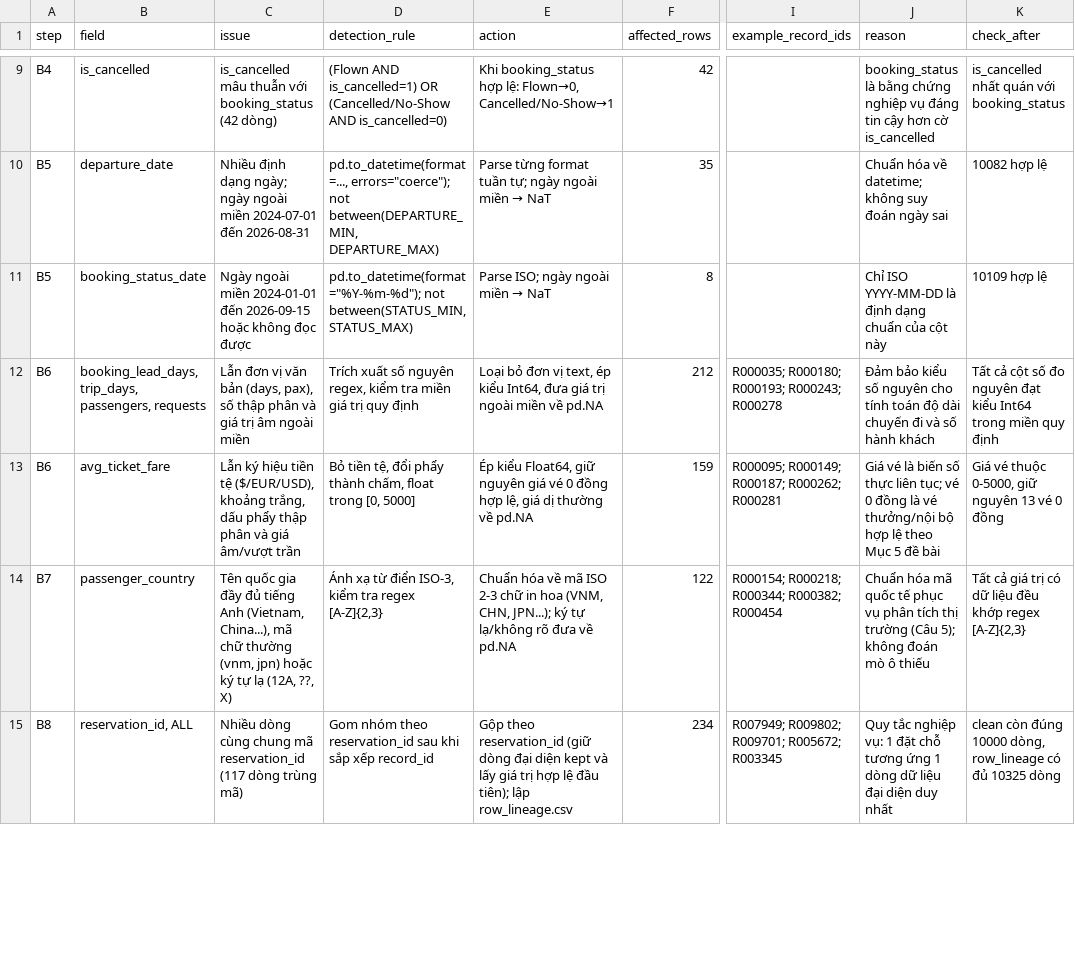
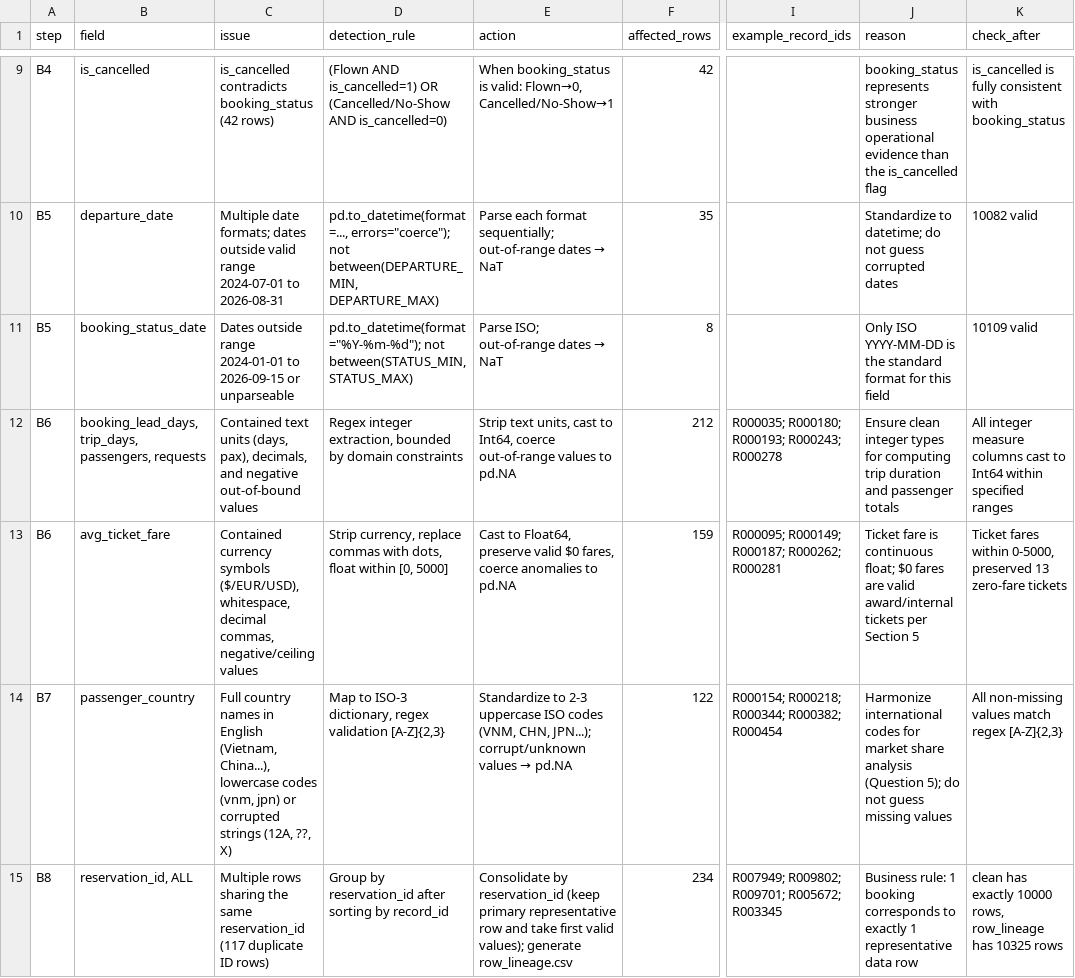
Before and after one commit to tranthetung2301-bit/airline-booking-analysis, a CSV file: outputs/cleaning_log.csv, drawn as a sheet; only a part is shown, gaps mark what is left out; the diff covers the shown part only; the diff names each change by its address in the sheet, - before the commit and + after, or states it on an @@ line.

```diff
--- a/outputs/cleaning_log.csv
+++ b/outputs/cleaning_log.csv
-C9 (issue): is_cancelled mâu thuẫn với booking_status (42 dòng)
+C9 (issue): is_cancelled contradicts booking_status (42 rows)
-E9 (action): Khi booking_status hợp lệ: Flown→0, Cancelled/No-Show→1
+E9 (action): When booking_status is valid: Flown→0, Cancelled/No-Show→1
-J9 (reason): booking_status là bằng chứng nghiệp vụ đáng tin cậy hơn cờ is_cancelled
+J9 (reason): booking_status represents stronger business operational evidence than the is_cancelled flag
-K9 (check_after): is_cancelled nhất quán với booking_status
+K9 (check_after): is_cancelled is fully consistent with booking_status
-C10 (issue): Nhiều định dạng ngày; ngày ngoài miền 2024-07-01 đến 2026-08-31
+C10 (issue): Multiple date formats; dates outside valid range 2024-07-01 to 2026-08-31
@@ E10 (action): Parse từng format tuần tự; ngày ngoài miền → NaT → Parse each format sequentially; out-of-range dates → NaT @@
-J10 (reason): Chuẩn hóa về datetime; không suy đoán ngày sai
+J10 (reason): Standardize to datetime; do not guess corrupted dates
-K10 (check_after): 10082 hợp lệ
+K10 (check_after): 10082 valid
-C11 (issue): Ngày ngoài miền 2024-01-01 đến 2026-09-15 hoặc không đọc được
+C11 (issue): Dates outside range 2024-01-01 to 2026-09-15 or unparseable
@@ E11 (action): Parse ISO; ngày ngoài miền → NaT → Parse ISO; out-of-range dates → NaT @@
-J11 (reason): Chỉ ISO YYYY-MM-DD là định dạng chuẩn của cột này
+J11 (reason): Only ISO YYYY-MM-DD is the standard format for this field
-K11 (check_after): 10109 hợp lệ
+K11 (check_after): 10109 valid
-C12 (issue): Lẫn đơn vị văn bản (days, pax), số thập phân và giá trị âm ngoài miền
+C12 (issue): Contained text units (days, pax), decimals, and negative out-of-bound values
-D12 (detection_rule): Trích xuất số nguyên regex, kiểm tra miền giá trị quy định
+D12 (detection_rule): Regex integer extraction, bounded by domain constraints
-E12 (action): Loại bỏ đơn vị text, ép kiểu Int64, đưa giá trị ngoài miền về pd.NA
+E12 (action): Strip text units, cast to Int64, coerce out-of-range values to pd.NA
-J12 (reason): Đảm bảo kiểu số nguyên cho tính toán độ dài chuyến đi và số hành khách
+J12 (reason): Ensure clean integer types for computing trip duration and passenger totals
-K12 (check_after): Tất cả cột số đo nguyên đạt kiểu Int64 trong miền quy định
+K12 (check_after): All integer measure columns cast to Int64 within specified ranges
-C13 (issue): Lẫn ký hiệu tiền tệ ($/EUR/USD), khoảng trắng, dấu phẩy thập phân và giá âm/vượt trần
+C13 (issue): Contained currency symbols ($/EUR/USD), whitespace, decimal commas, negative/ceiling values
-D13 (detection_rule): Bỏ tiền tệ, đổi phẩy thành chấm, float trong [0, 5000]
+D13 (detection_rule): Strip currency, replace commas with dots, float within [0, 5000]
-E13 (action): Ép kiểu Float64, giữ nguyên giá vé 0 đồng hợp lệ, giá dị thường về pd.NA
+E13 (action): Cast to Float64, preserve valid $0 fares, coerce anomalies to pd.NA
-J13 (reason): Giá vé là biến số thực liên tục; vé 0 đồng là vé thưởng/nội bộ hợp lệ theo Mục 5 đề bài
+J13 (reason): Ticket fare is continuous float; $0 fares are valid award/internal tickets per Section 5
-K13 (check_after): Giá vé thuộc 0-5000, giữ nguyên 13 vé 0 đồng
+K13 (check_after): Ticket fares within 0-5000, preserved 13 zero-fare tickets
-C14 (issue): Tên quốc gia đầy đủ tiếng Anh (Vietnam, China...), mã chữ thường (vnm, jpn) hoặc ký tự lạ (12A, ??,…
+C14 (issue): Full country names in English (Vietnam, China...), lowercase codes (vnm, jpn) or corrupted strings (12A, ??,…
-D14 (detection_rule): Ánh xạ từ điển ISO-3, kiểm tra regex [A-Z]{2,3}
+D14 (detection_rule): Map to ISO-3 dictionary, regex validation [A-Z]{2,3}
@@ E14 (action): Chuẩn hóa về mã ISO 2-3 chữ in hoa (VNM, CHN, JPN...); ký tự lạ/không rõ đưa về pd.NA → Standardize to 2-3 uppercase ISO codes (VNM, CHN, JPN...); corrupt/unknown values → pd.NA @@
-J14 (reason): Chuẩn hóa mã quốc tế phục vụ phân tích thị trường (Câu 5); không đoán mò ô thiếu
+J14 (reason): Harmonize international codes for market share analysis (Question 5); do not guess missing values
-K14 (check_after): Tất cả giá trị có dữ liệu đều khớp regex [A-Z]{2,3}
+K14 (check_after): All non-missing values match regex [A-Z]{2,3}
-C15 (issue): Nhiều dòng cùng chung mã reservation_id (117 dòng trùng mã)
+C15 (issue): Multiple rows sharing the same reservation_id (117 duplicate ID rows)
-D15 (detection_rule): Gom nhóm theo reservation_id sau khi sắp xếp record_id
+D15 (detection_rule): Group by reservation_id after sorting by record_id
-E15 (action): Gộp theo reservation_id (giữ dòng đại diện kept và lấy giá trị hợp lệ đầu tiên); lập row_lineage.csv
+E15 (action): Consolidate by reservation_id (keep primary representative row and take first valid values); generate row_lineage.csv
-J15 (reason): Quy tắc nghiệp vụ: 1 đặt chỗ tương ứng 1 dòng dữ liệu đại diện duy nhất
+J15 (reason): Business rule: 1 booking corresponds to exactly 1 representative data row
-K15 (check_after): clean còn đúng 10000 dòng, row_lineage có đủ 10325 dòng
+K15 (check_after): clean has exactly 10000 rows, row_lineage has 10325 rows
```
Also changed, not shown: 41 edited cells elsewhere in this file, 10 other files.
